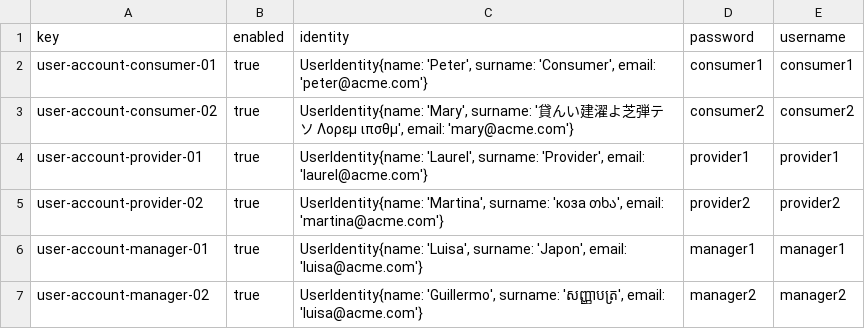
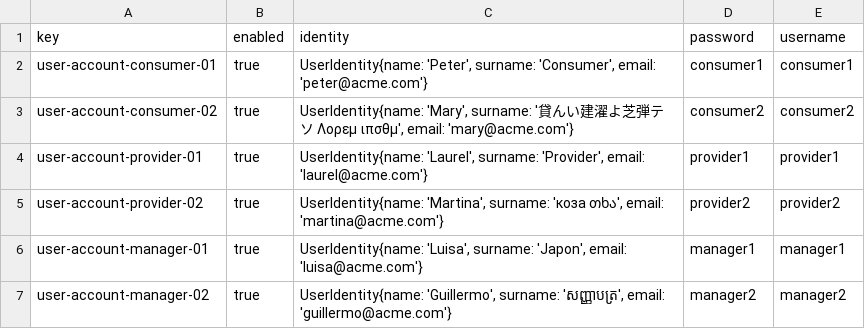
Before and after one commit to DP2-2023-2024-C1-001/Acme-SF-D04, a CSV file: src/main/webapp/WEB-INF/resources/sample-data/user-account.csv, drawn as a sheet.

Commit message:
Error corregido

```diff
--- a/src/main/webapp/WEB-INF/resources/sample-data/user-account.csv
+++ b/src/main/webapp/WEB-INF/resources/sample-data/user-account.csv
@@ -6,2 +6,2 @@ user-account-provider-02,true,"UserIdentity{name: 'Martina', surname: 'коза
 user-account-manager-01,true,"UserIdentity{name: 'Luisa', surname: 'Japon', email: 'luisa@acme.com'}",manager1,manager1
-user-account-manager-02,true,"UserIdentity{name: 'Guillermo', surname: 'សញ្ញាបត្រ', email: 'luisa@acme.com'}",manager2,manager2
+user-account-manager-02,true,"UserIdentity{name: 'Guillermo', surname: 'សញ្ញាបត្រ', email: 'guillermo@acme.com'}",manager2,manager2
```
